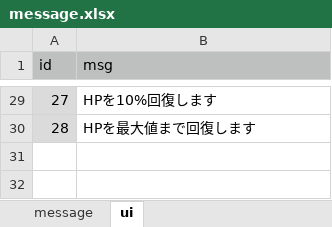
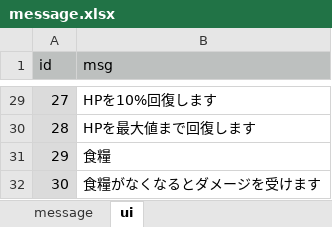
Before and after one commit to syun77/TournRPG, an Excel workbook: docs/message.xlsx, sheet ui, drawn as a sheet; only a part is shown, gaps mark what is left out; values as stored, in another font and other column widths than the file's, no borders; the diff names each change by its address in the sheet, - before the commit and + after, or states it on an @@ line.

```diff
--- a/docs/message.xlsx (sheet ui)
+++ b/docs/message.xlsx (sheet ui)
+row 31: 29 | 食糧
+row 32: 30 | 食糧がなくなるとダメージを受けます
```
Also changed, not shown: 7 other files.
